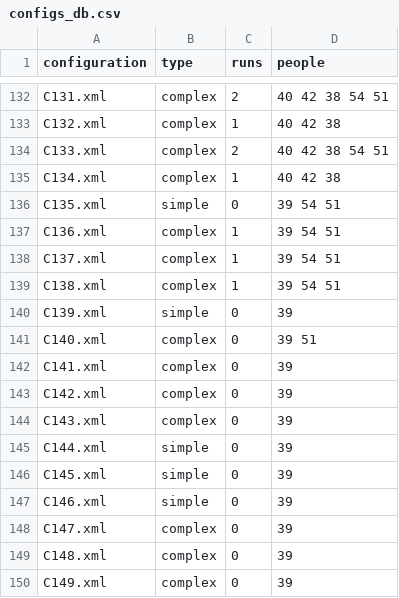
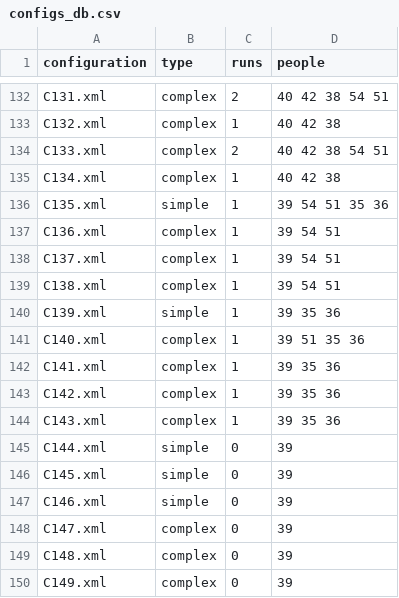
Before and after one commit to prashant-jayan21/minecraft-dialogue, a CSV file: build/install/Python_Examples/configs_db.csv, drawn as a sheet; only a part is shown, gaps mark what is left out.

Commit message:
chore: Update configs DB post session 30

```diff
--- a/build/install/Python_Examples/configs_db.csv
+++ b/build/install/Python_Examples/configs_db.csv
@@ -135,3 +135,3 @@ C133.xml,complex,2,40 42 38 54 51
 C134.xml,complex,1,40 42 38
-C135.xml,simple,0,39 54 51
+C135.xml,simple,1,39 54 51 35 36
 C136.xml,complex,1,39 54 51
@@ -139,7 +139,7 @@ C137.xml,complex,1,39 54 51
 C138.xml,complex,1,39 54 51
-C139.xml,simple,0,39
-C140.xml,complex,0,39 51
-C141.xml,complex,0,39
-C142.xml,complex,0,39
-C143.xml,complex,0,39
+C139.xml,simple,1,39 35 36
+C140.xml,complex,1,39 51 35 36
+C141.xml,complex,1,39 35 36
+C142.xml,complex,1,39 35 36
+C143.xml,complex,1,39 35 36
 C144.xml,simple,0,39
```
